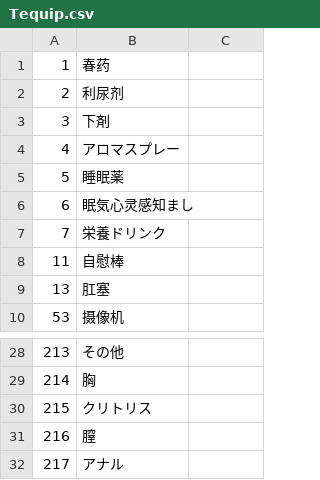
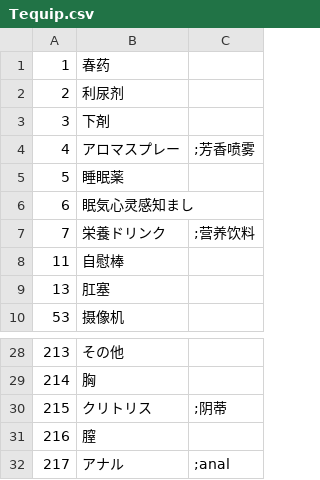
Before and after one commit to Lamley/SuccubusTensei, a CSV file: JKproto/CSV/Tequip.csv, drawn as a sheet; only a part is shown, gaps mark what is left out.

```diff
--- a/JKproto/CSV/Tequip.csv
+++ b/JKproto/CSV/Tequip.csv
@@ -3,6 +3,6 @@
 3,下剤
-4,アロマスプレー
+4,アロマスプレー,;芳香喷雾
 5,睡眠薬
 6,眠気心灵感知まし
-7,栄養ドリンク
+7,栄養ドリンク,;营养饮料
 11,自慰棒
@@ -29,4 +29,4 @@
 214,胸
-215,クリトリス
+215,クリトリス,;阴蒂
 216,膣
-217,アナル
+217,アナル,;anal
```
Also changed, not shown: JKproto/CSV/Chara001.csv, JKproto/CSV/Chara023.csv, 52 other files.
